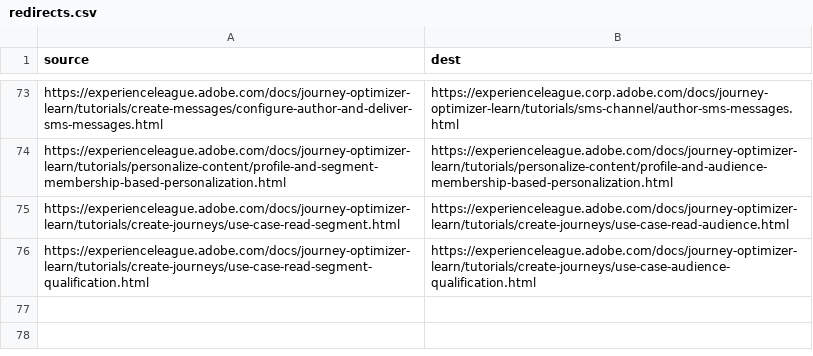
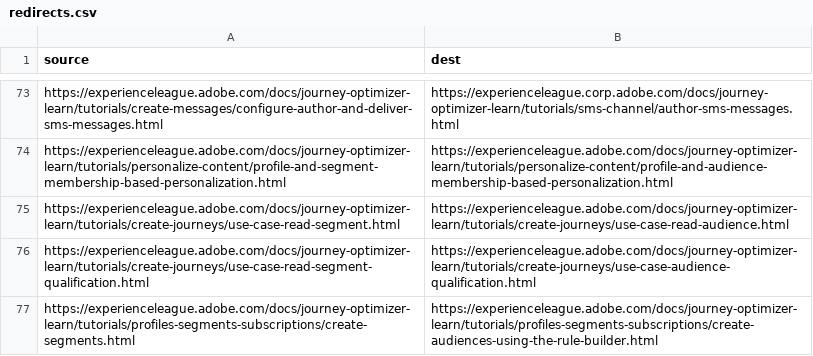
Before and after one commit to AdobeDocs/journey-optimizer-learn.ja-JP, a CSV file: redirects.csv, drawn as a sheet; only a part is shown, gaps mark what is left out; the diff names each change by its address in the sheet, - before the commit and + after, or states it on an @@ line.

Commit message:
Sync non localizable files for core commit 585264701dcffb714c74c37c1605749465a0c92b

```diff
--- a/redirects.csv
+++ b/redirects.csv
+row 77: https://experienceleague.adobe.com/docs/journey-optimizer-learn/tutorials/profiles-segments-subscriptions/create-segments.html | https://experienceleague.adobe.com/docs/journey-optimizer-learn/tutorials/profiles-segments-subscriptions/create-audiences-using-the-rule-builder.html
```
